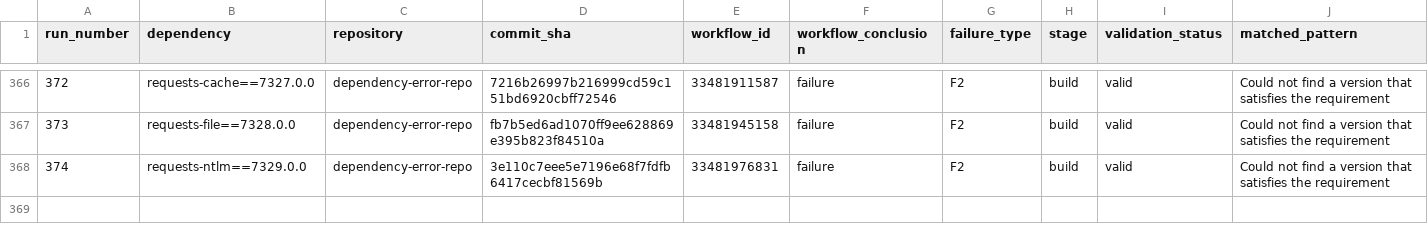
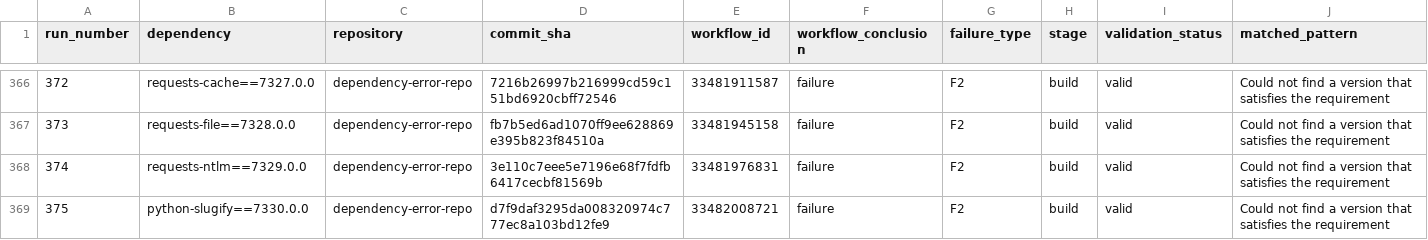
Before and after one commit to DhruvHegde/dependency-error-repo, a CSV file: labels.csv, drawn as a sheet; only a part is shown, gaps mark what is left out; rows hold the shown columns only; the diff names each change by its address in the sheet, - before the commit and + after, or states it on an @@ line.

Commit message:
Dependency Error Run 376

```diff
--- a/labels.csv
+++ b/labels.csv
+row 369: 375 | python-slugify==7330.0.0 | dependency-error-repo | d7f9daf3295da008320974c777ec8a103bd12fe9 | 33482008721 | failure | F2 | build | valid | Could not find a version that satisfies the requirement
```
Also changed, not shown: 2 other files.
